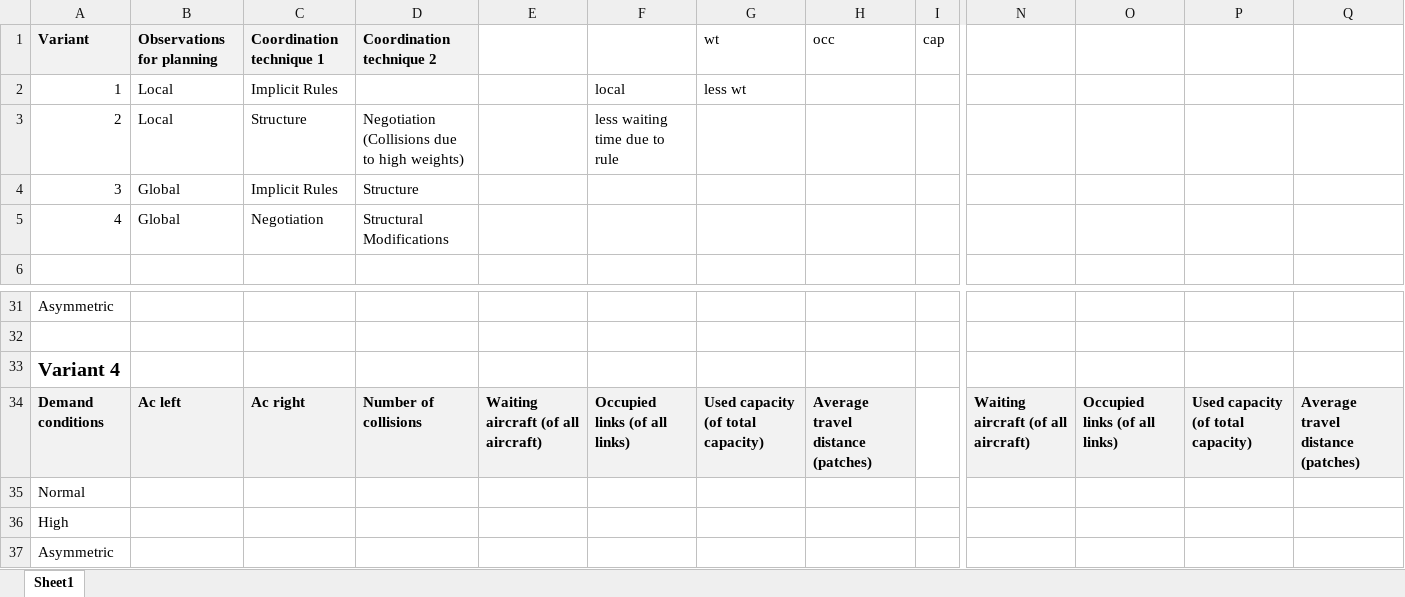
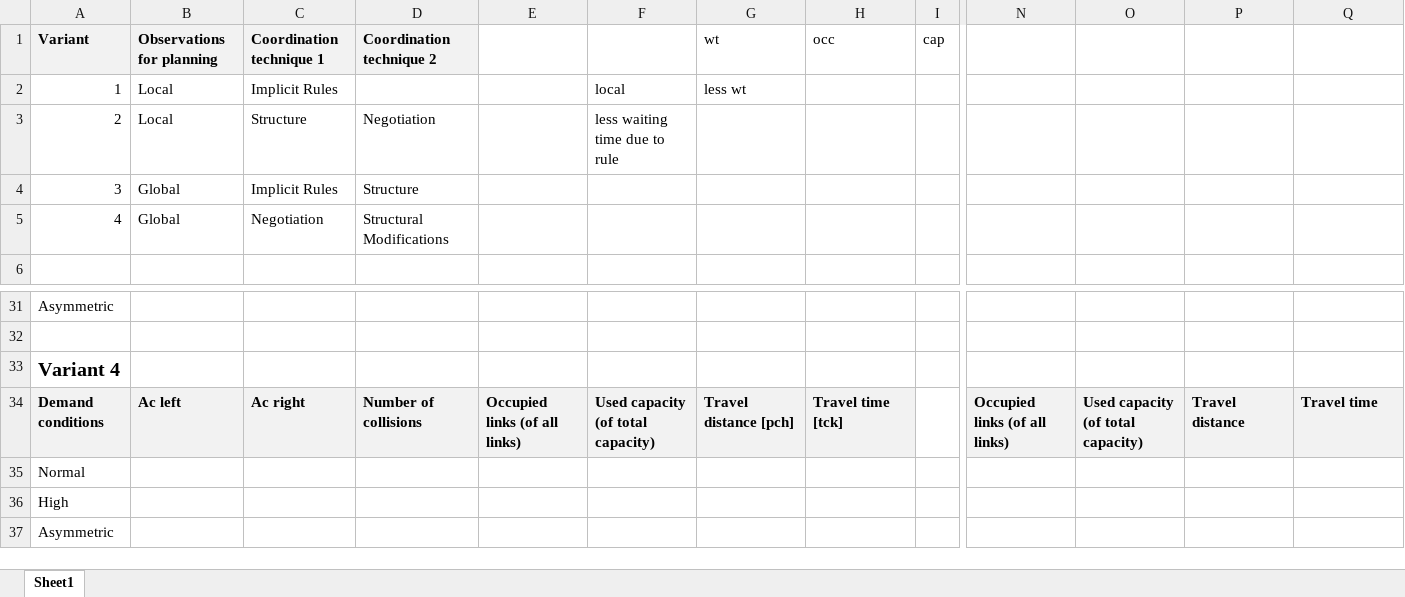
Before and after one commit to kdally/airport-taxiing-agent-based-optimization, an Excel workbook: Model Variants Evaluations.xlsx, sheet Sheet1, drawn as a sheet; only a part is shown, gaps mark what is left out; values as stored, in another font and other column widths than the file's, no borders; the diff covers the shown part only; the diff names each change by its address in the sheet, - before the commit and + after, or states it on an @@ line.

```diff
--- a/Model Variants Evaluations.xlsx (sheet Sheet1)
+++ b/Model Variants Evaluations.xlsx (sheet Sheet1)
-D3: Negotiation (Collisions due to high weights)
+D3: Negotiation
-E34: Waiting aircraft (of all aircraft)
+E34: Occupied links (of all links)
-F34: Occupied links (of all links)
+F34: Used capacity (of total capacity)
-G34: Used capacity (of total capacity)
+G34: Travel distance [pch]
-H34: Average travel distance (patches)
+H34: Travel time [tck]
-N34: Waiting aircraft (of all aircraft)
+N34: Occupied links (of all links)
-O34: Occupied links (of all links)
+O34: Used capacity (of total capacity)
-P34: Used capacity (of total capacity)
+P34: Travel distance
-Q34: Average travel distance (patches)
+Q34: Travel time
```
Also changed, not shown: 32 edited cells elsewhere in this sheet, 14 other files.
